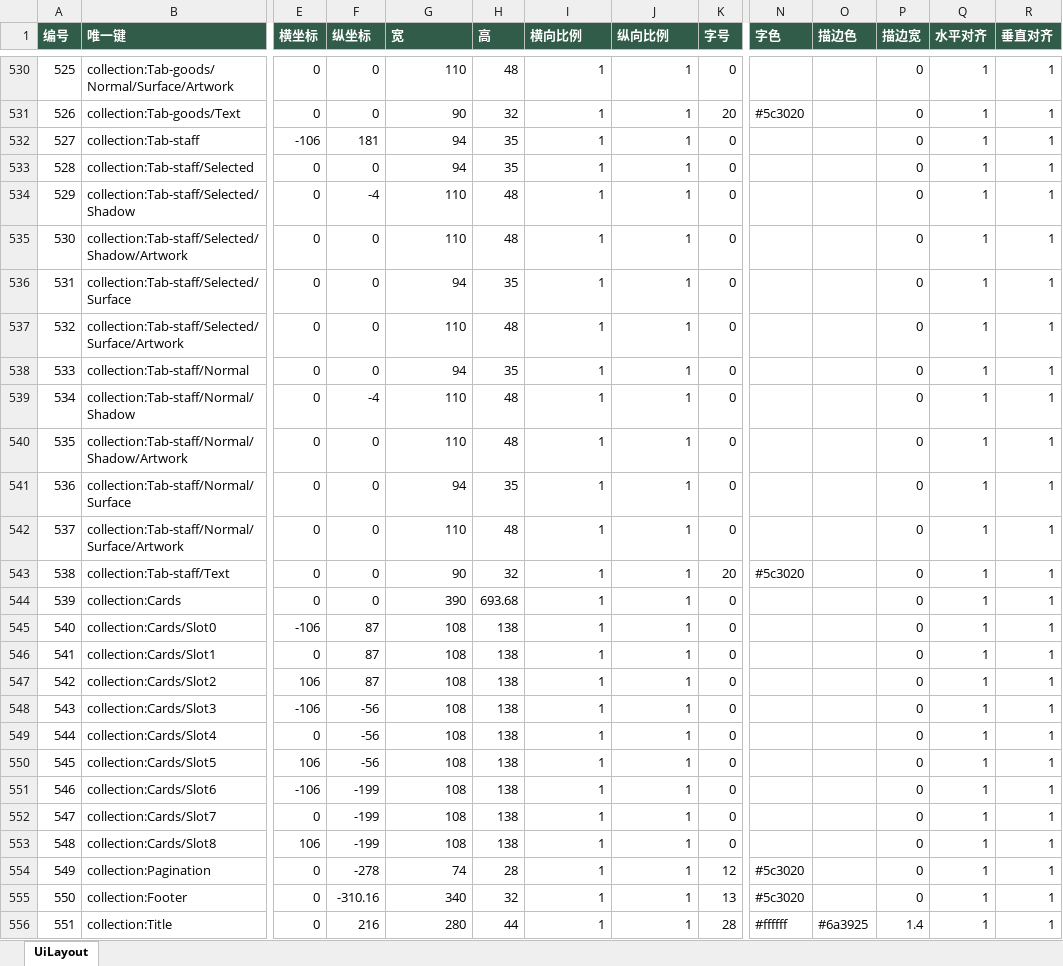
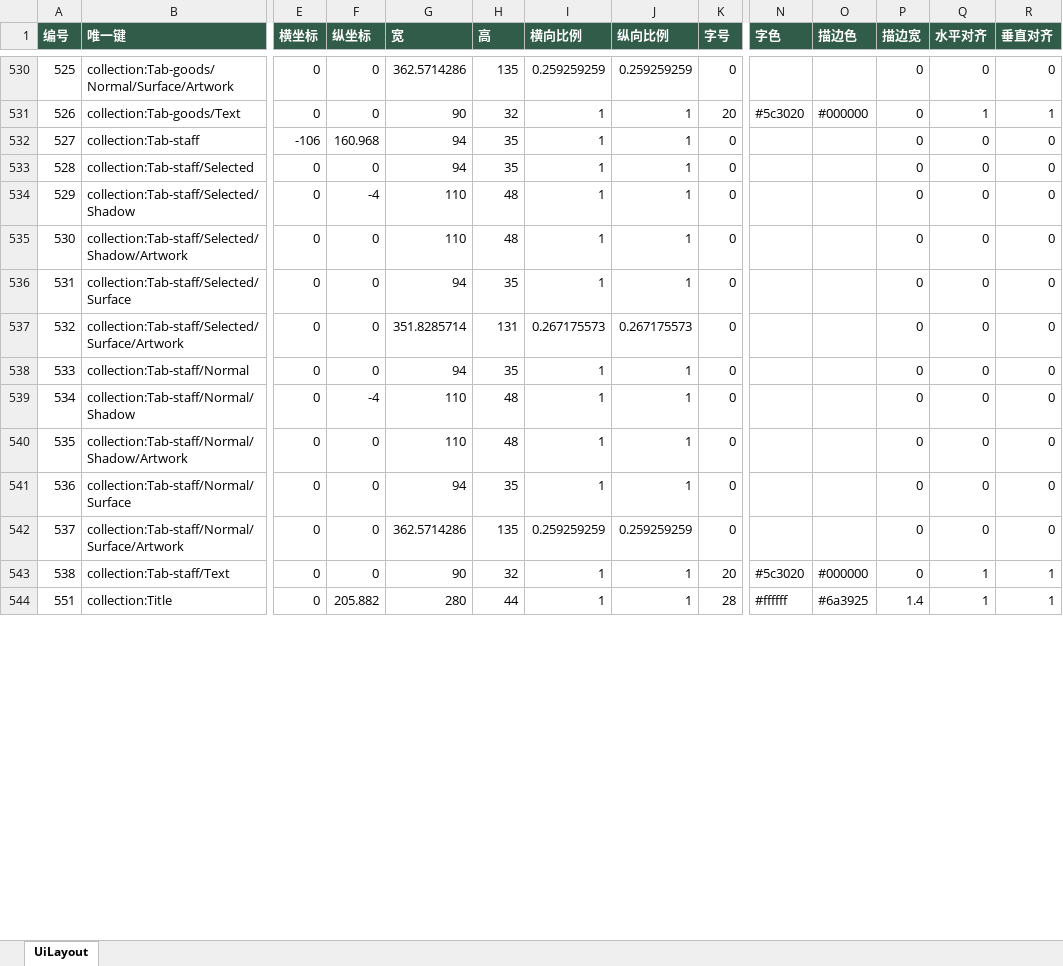
Before and after one commit to zhao1234pan/DEMO001, an Excel workbook: design/tables/UiLayout.xlsx, sheet UiLayout, drawn as a sheet; only a part is shown, gaps mark what is left out; values as stored, in another font and other column widths than the file's, no borders; removed rows and columns are numbered as before the commit, all else as after; rows hold the shown columns only; the diff covers the shown part only; the diff names each change by its address in the sheet, - before the commit and + after, or states it on an @@ line.

```diff
--- a/design/tables/UiLayout.xlsx (sheet UiLayout)
+++ b/design/tables/UiLayout.xlsx (sheet UiLayout)
-G530 (宽): 110
+G530 (宽): 362.5714286
-H530 (高): 48
+H530 (高): 135
-I530 (横向比例): 1
+I530 (横向比例): 0.259259259
-J530 (纵向比例): 1
+J530 (纵向比例): 0.259259259
-Q530 (水平对齐): 1
+Q530 (水平对齐): 0
-R530 (垂直对齐): 1
+R530 (垂直对齐): 0
-O531 (描边色): (empty)
+O531 (描边色): #000000
-F532 (纵坐标): 181
+F532 (纵坐标): 160.968
-Q532:Q542 (水平对齐): 1
+Q532:Q542 (水平对齐): 0
-R532:R542 (垂直对齐): 1
+R532:R542 (垂直对齐): 0
-G537 (宽): 110
+G537 (宽): 351.8285714
-H537 (高): 48
+H537 (高): 131
-I537 (横向比例): 1
+I537 (横向比例): 0.267175573
-J537 (纵向比例): 1
+J537 (纵向比例): 0.267175573
-G542 (宽): 110
+G542 (宽): 362.5714286
-H542 (高): 48
+H542 (高): 135
-I542 (横向比例): 1
+I542 (横向比例): 0.259259259
-J542 (纵向比例): 1
+J542 (纵向比例): 0.259259259
-O543 (描边色): (empty)
+O543 (描边色): #000000
-row 544: 539 | collection:Cards | 0 | 0 | 390 | 693.68 | 1 | 1 | 0 |  |  | 0 | 1 | 1
-row 545: 540 | collection:Cards/Slot0 | -106 | 87 | 108 | 138 | 1 | 1 | 0 |  |  | 0 | 1 | 1
-row 546: 541 | collection:Cards/Slot1 | 0 | 87 | 108 | 138 | 1 | 1 | 0 |  |  | 0 | 1 | 1
-row 547: 542 | collection:Cards/Slot2 | 106 | 87 | 108 | 138 | 1 | 1 | 0 |  |  | 0 | 1 | 1
-row 548: 543 | collection:Cards/Slot3 | -106 | -56 | 108 | 138 | 1 | 1 | 0 |  |  | 0 | 1 | 1
-row 549: 544 | collection:Cards/Slot4 | 0 | -56 | 108 | 138 | 1 | 1 | 0 |  |  | 0 | 1 | 1
-row 550: 545 | collection:Cards/Slot5 | 106 | -56 | 108 | 138 | 1 | 1 | 0 |  |  | 0 | 1 | 1
-row 551: 546 | collection:Cards/Slot6 | -106 | -199 | 108 | 138 | 1 | 1 | 0 |  |  | 0 | 1 | 1
-row 552: 547 | collection:Cards/Slot7 | 0 | -199 | 108 | 138 | 1 | 1 | 0 |  |  | 0 | 1 | 1
-row 553: 548 | collection:Cards/Slot8 | 106 | -199 | 108 | 138 | 1 | 1 | 0 |  |  | 0 | 1 | 1
-row 554: 549 | collection:Pagination | 0 | -278 | 74 | 28 | 1 | 1 | 12 | #5c3020 |  | 0 | 1 | 1
-row 555: 550 | collection:Footer | 0 | -310.16 | 340 | 32 | 1 | 1 | 13 | #5c3020 |  | 0 | 1 | 1
-F544 (纵坐标): 216
+F544 (纵坐标): 205.882
```
Also changed, not shown: 9 added rows, 25 removed rows and 355 edited cells elsewhere in this sheet, design/tables/Global.xlsx, design/tables/I18.xlsx, 37 other files.
